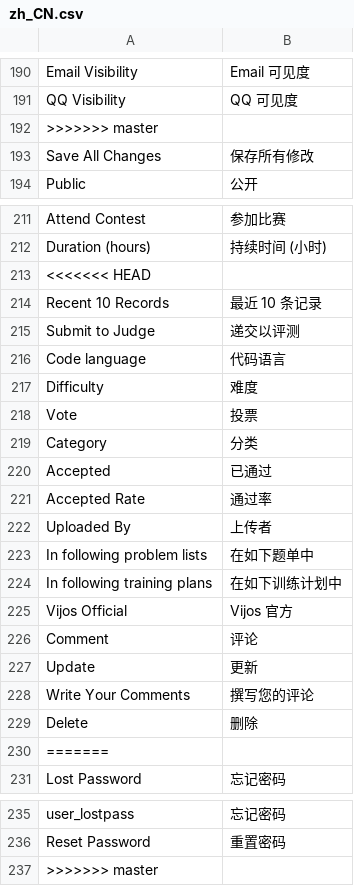
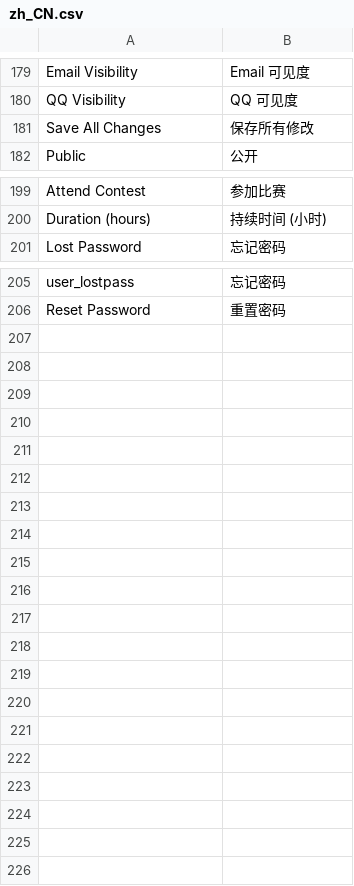
Before and after one commit to vijos/vj4, a CSV file: vj4/locale/zh_CN.csv, drawn as a sheet; only a part is shown, gaps mark what is left out; the diff covers the shown part only.

```diff
--- a/vj4/locale/zh_CN.csv
+++ b/vj4/locale/zh_CN.csv
@@ -191,3 +180,2 @@
 "QQ Visibility","QQ 可见度"
->>>>>>> master
 "Save All Changes","保存所有修改"
@@ -212,20 +200,2 @@
 "Duration (hours)","持续时间 (小时)"
-<<<<<<< HEAD
-"Recent 10 Records","最近 10 条记录"
-"Submit to Judge","递交以评测"
-"Code language","代码语言"
-"Difficulty","难度"
-"Vote","投票"
-"Category","分类"
-"Accepted","已通过"
-"Accepted Rate","通过率"
-"Uploaded By","上传者"
-"In following problem lists","在如下题单中"
-"In following training plans","在如下训练计划中"
-"Vijos Official","Vijos 官方"
-"Comment","评论"
-"Update","更新"
-"Write Your Comments","撰写您的评论"
-"Delete","删除"
-=======
 "Lost Password","忘记密码"
@@ -236,2 +206 @@
 "Reset Password","重置密码"
->>>>>>> master
```
Also changed, not shown: 11 removed rows elsewhere in this file, 2 other files.
